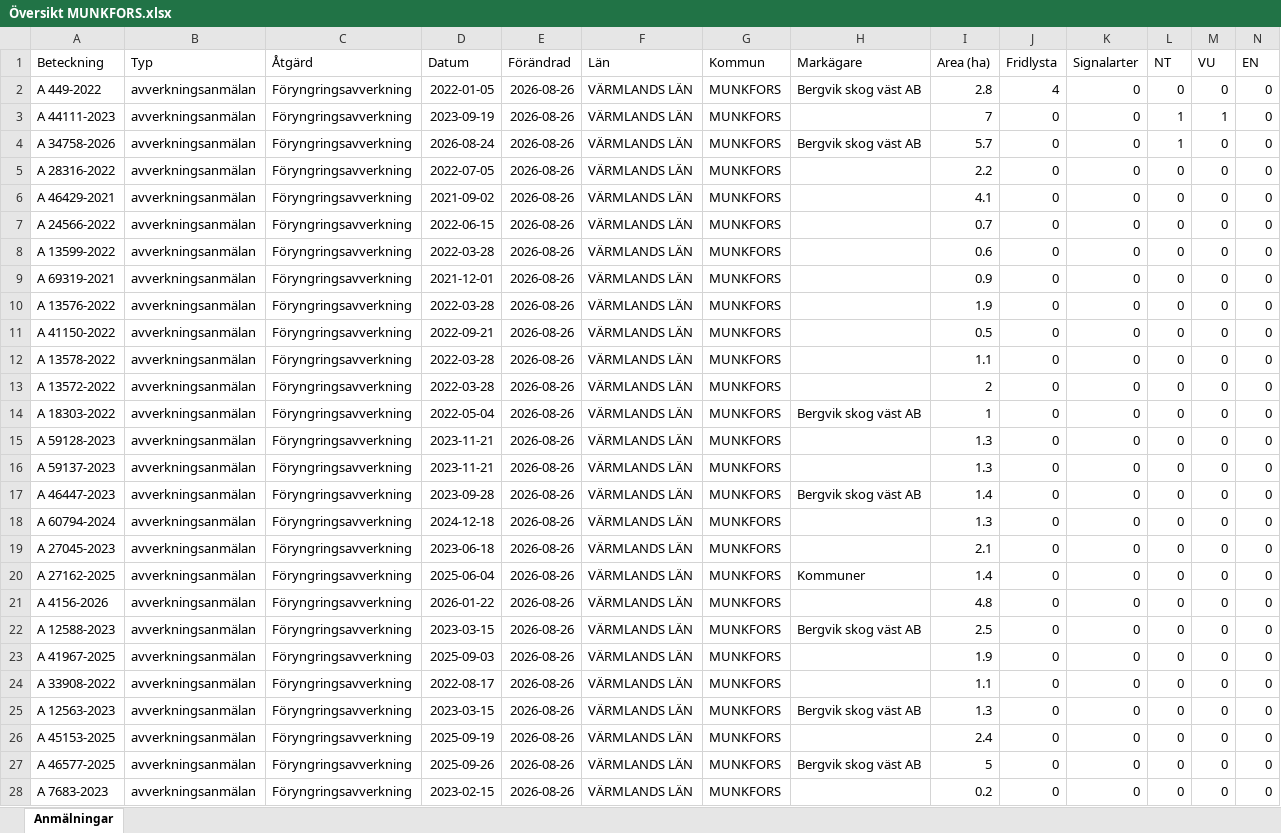
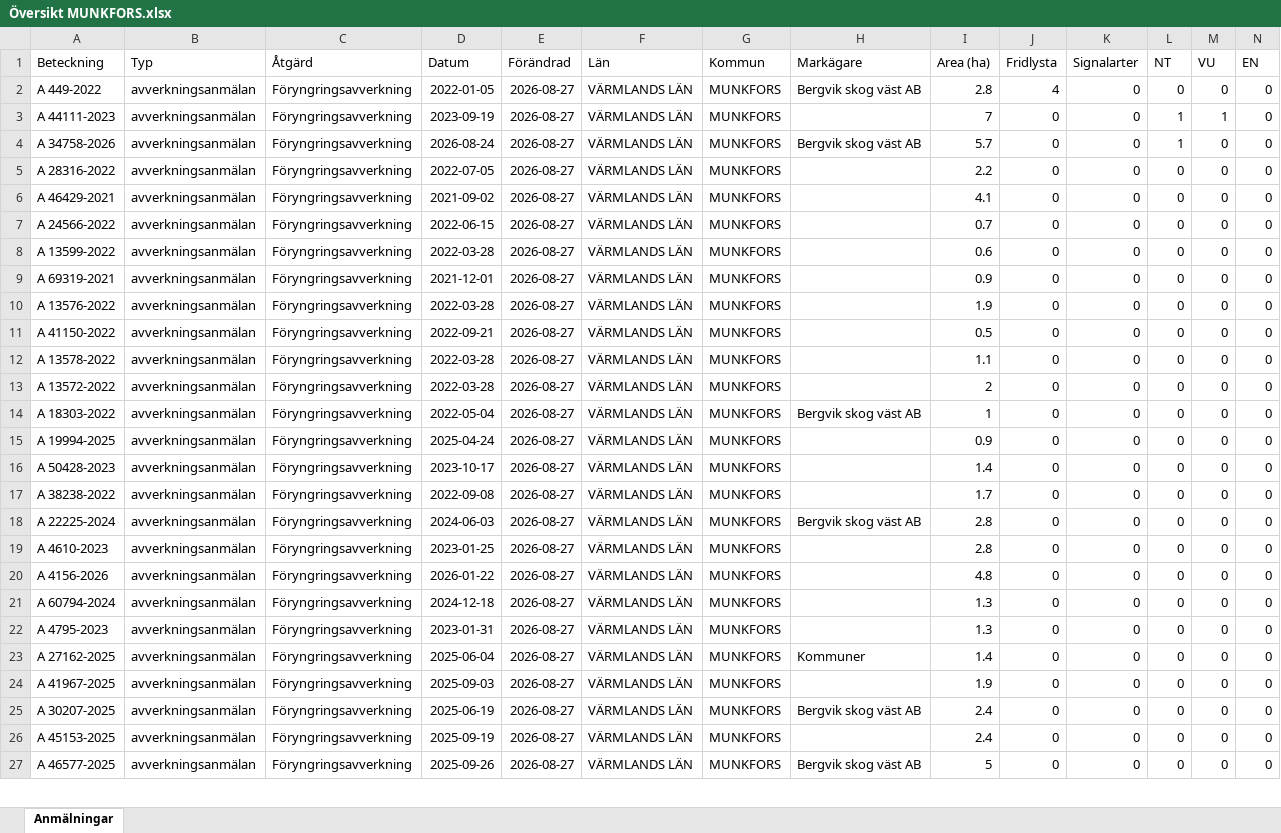
Before and after one commit to klasma/Logging_1762, an Excel workbook: Översikt MUNKFORS.xlsx, sheet Anmälningar, drawn as a sheet; only a part is shown; values as stored, in another font and other column widths than the file's, no borders; removed rows and columns are numbered as before the commit, all else as after; rows hold the shown columns only; the diff covers the shown part only; the diff names each change by its address in the sheet, - before the commit and + after, or states it on an @@ line.

```diff
--- a/Översikt MUNKFORS.xlsx (sheet Anmälningar)
+++ b/Översikt MUNKFORS.xlsx (sheet Anmälningar)
-E2:E14 (Förändrad): 2026-08-26
+E2:E14 (Förändrad): 2026-08-27
+row 15: A 19994-2025 | avverkningsanmälan | Föryngringsavverkning | 2025-04-24 | 2026-08-27 | VÄRMLANDS LÄN | MUNKFORS |  | 0.9 | 0 | 0 | 0 | 0 | 0
-A16 (Beteckning): A 59128-2023
+A16 (Beteckning): A 50428-2023
-D16 (Datum): 2023-11-21
+D16 (Datum): 2023-10-17
-E16:E18 (Förändrad): 2026-08-26
+E16:E18 (Förändrad): 2026-08-27
-I16 (Area (ha)): 1.3
+I16 (Area (ha)): 1.4
-A17 (Beteckning): A 59137-2023
+A17 (Beteckning): A 38238-2022
-D17 (Datum): 2023-11-21
+D17 (Datum): 2022-09-08
-I17 (Area (ha)): 1.3
+I17 (Area (ha)): 1.7
-A18 (Beteckning): A 46447-2023
+A18 (Beteckning): A 22225-2024
-D18 (Datum): 2023-09-28
+D18 (Datum): 2024-06-03
-I18 (Area (ha)): 1.4
+I18 (Area (ha)): 2.8
+row 19: A 4610-2023 | avverkningsanmälan | Föryngringsavverkning | 2023-01-25 | 2026-08-27 | VÄRMLANDS LÄN | MUNKFORS |  | 2.8 | 0 | 0 | 0 | 0 | 0
+row 20: A 4156-2026 | avverkningsanmälan | Föryngringsavverkning | 2026-01-22 | 2026-08-27 | VÄRMLANDS LÄN | MUNKFORS |  | 4.8 | 0 | 0 | 0 | 0 | 0
-E21:E23 (Förändrad): 2026-08-26
+E21:E23 (Förändrad): 2026-08-27
-A22 (Beteckning): A 27045-2023
+A22 (Beteckning): A 4795-2023
-D22 (Datum): 2023-06-18
+D22 (Datum): 2023-01-31
-I22 (Area (ha)): 2.1
+I22 (Area (ha)): 1.3
-row 21: A 4156-2026 | avverkningsanmälan | Föryngringsavverkning | 2026-01-22 | 2026-08-26 | VÄRMLANDS LÄN | MUNKFORS |  | 4.8 | 0 | 0 | 0 | 0 | 0
-row 22: A 12588-2023 | avverkningsanmälan | Föryngringsavverkning | 2023-03-15 | 2026-08-26 | VÄRMLANDS LÄN | MUNKFORS | Bergvik skog väst AB | 2.5 | 0 | 0 | 0 | 0 | 0
-E24 (Förändrad): 2026-08-26
+E24 (Förändrad): 2026-08-27
-row 24: A 33908-2022 | avverkningsanmälan | Föryngringsavverkning | 2022-08-17 | 2026-08-26 | VÄRMLANDS LÄN | MUNKFORS |  | 1.1 | 0 | 0 | 0 | 0 | 0
-A25 (Beteckning): A 12563-2023
+A25 (Beteckning): A 30207-2025
-D25 (Datum): 2023-03-15
+D25 (Datum): 2025-06-19
-E25:E27 (Förändrad): 2026-08-26
+E25:E27 (Förändrad): 2026-08-27
-I25 (Area (ha)): 1.3
+I25 (Area (ha)): 2.4
-row 28: A 7683-2023 | avverkningsanmälan | Föryngringsavverkning | 2023-02-15 | 2026-08-26 | VÄRMLANDS LÄN | MUNKFORS |  | 0.2 | 0 | 0 | 0 | 0 | 0
```
Also changed, not shown: 21 added rows, 20 removed rows and 101 edited cells elsewhere in this sheet, artfynd/A 34758-2026 artfynd.xlsx, artfynd/A 44111-2023 artfynd.xlsx, 14 other files.
